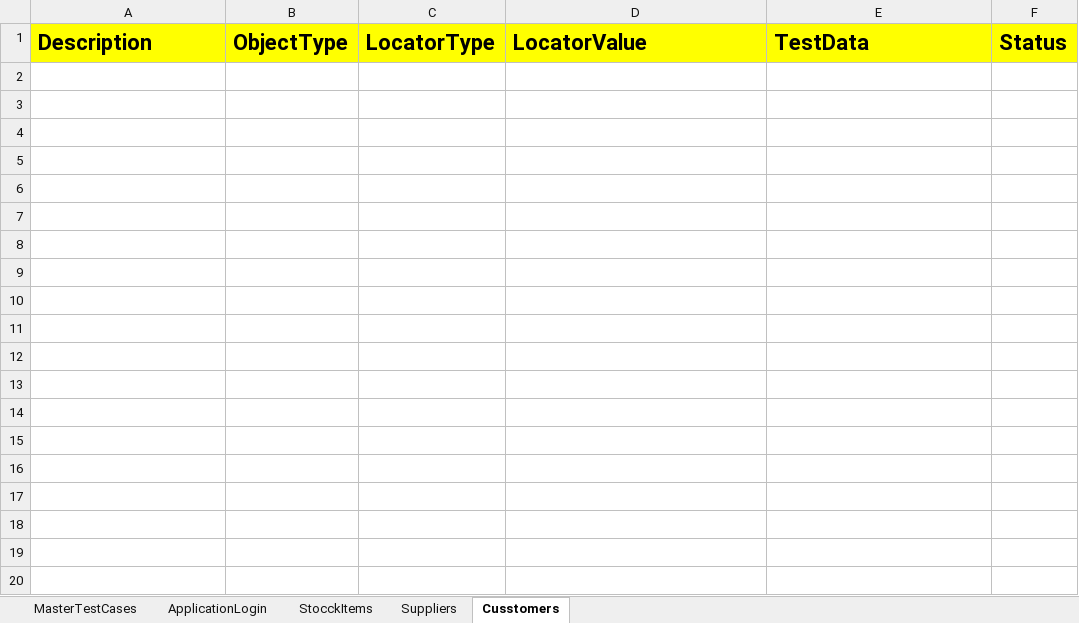
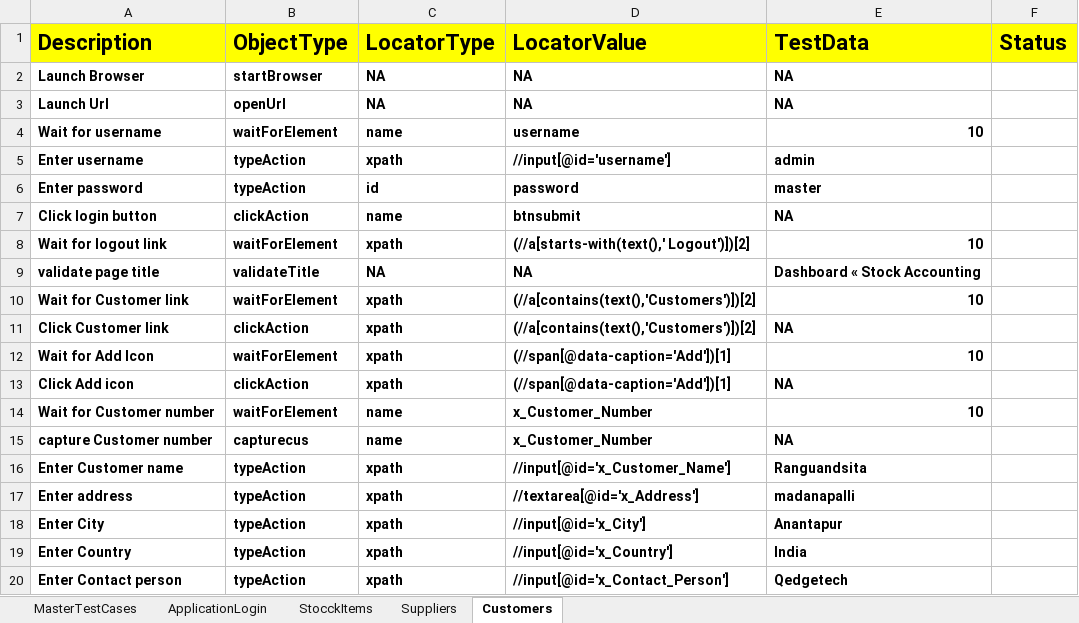
Before and after one commit to swathi2627/HybridERP, an Excel workbook: FileInput/Controller.xlsx, sheet Customers, drawn as a sheet; only a part is shown; values as stored, in another font and other column widths than the file's, no borders; the diff covers the shown part only; the diff names each change by its address in the sheet, - before the commit and + after, or states it on an @@ line.

```diff
--- a/FileInput/Controller.xlsx (sheet Customers)
+++ b/FileInput/Controller.xlsx (sheet Customers)
-sheet tab: Cusstomers
+sheet tab: Customers
+row 2: Launch Browser | startBrowser | NA | NA | NA
+row 3: Launch Url | openUrl | NA | NA | NA
+row 4: Wait for username | waitForElement | name | username | 10
+row 5: Enter username | typeAction | xpath | //input[@id='username'] | admin
+row 6: Enter password | typeAction | id | password | master
+row 7: Click login button | clickAction | name | btnsubmit | NA
+row 8: Wait for logout link | waitForElement | xpath | (//a[starts-with(text(),' Logout')])[2] | 10
+row 9: validate page title | validateTitle | NA | NA | Dashboard « Stock Accounting
+row 10: Wait for Customer link | waitForElement | xpath | (//a[contains(text(),'Customers')])[2] | 10
+row 11: Click Customer link | clickAction | xpath | (//a[contains(text(),'Customers')])[2] | NA
+row 12: Wait for Add Icon | waitForElement | xpath | (//span[@data-caption='Add'])[1] | 10
+row 13: Click Add icon | clickAction | xpath | (//span[@data-caption='Add'])[1] | NA
+row 14: Wait for Customer number | waitForElement | name | x_Customer_Number | 10
+row 15: capture Customer number | capturecus | name | x_Customer_Number | NA
+row 16: Enter Customer name | typeAction | xpath | //input[@id='x_Customer_Name'] | Ranguandsita
+row 17: Enter address | typeAction | xpath | //textarea[@id='x_Address'] | madanapalli
+row 18: Enter City | typeAction | xpath | //input[@id='x_City'] | Anantapur
+row 19: Enter Country | typeAction | xpath | //input[@id='x_Country'] | India
+row 20: Enter Contact person | typeAction | xpath | //input[@id='x_Contact_Person'] | Qedgetech
```
Also changed, not shown: 12 added rows elsewhere in this sheet, sheet Suppliers, sheet MasterTestCases, Fileoutput/Hybridresults.xlsx, 5 other files.
